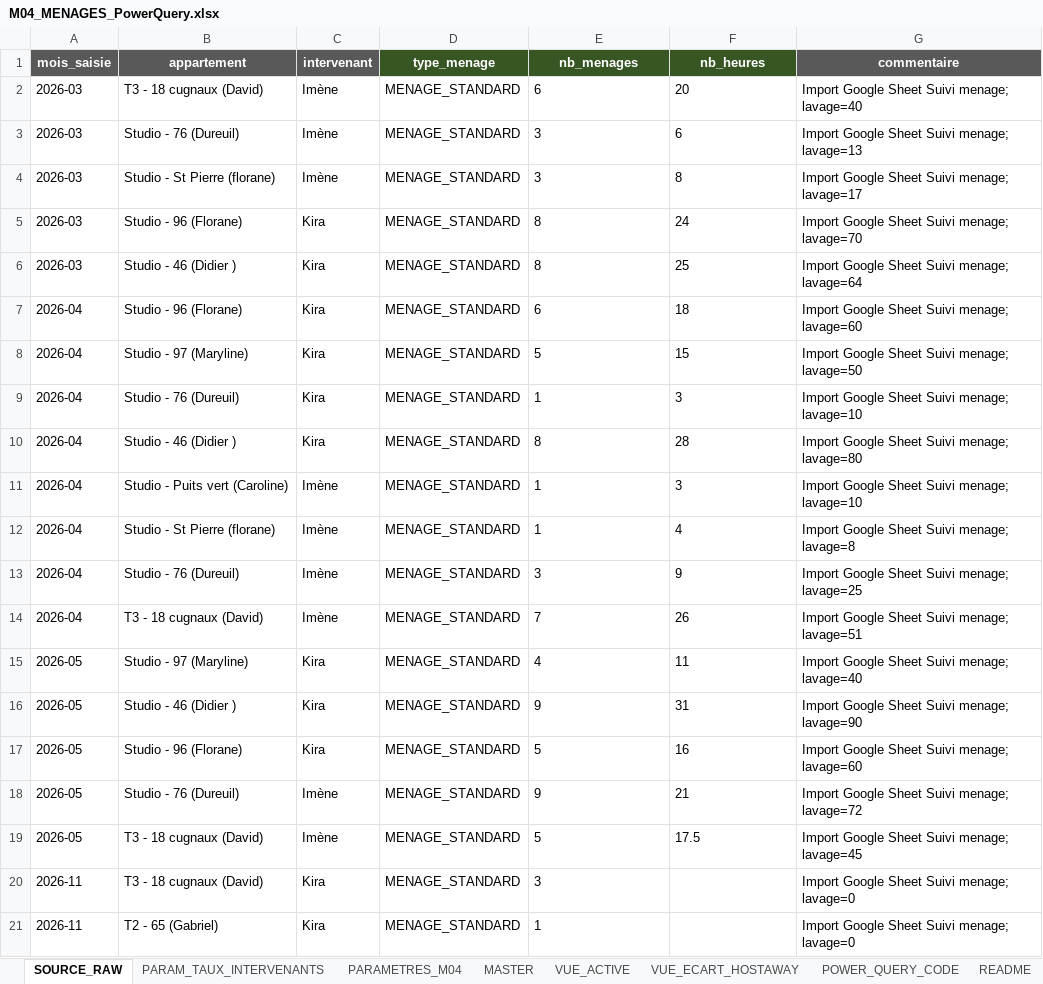
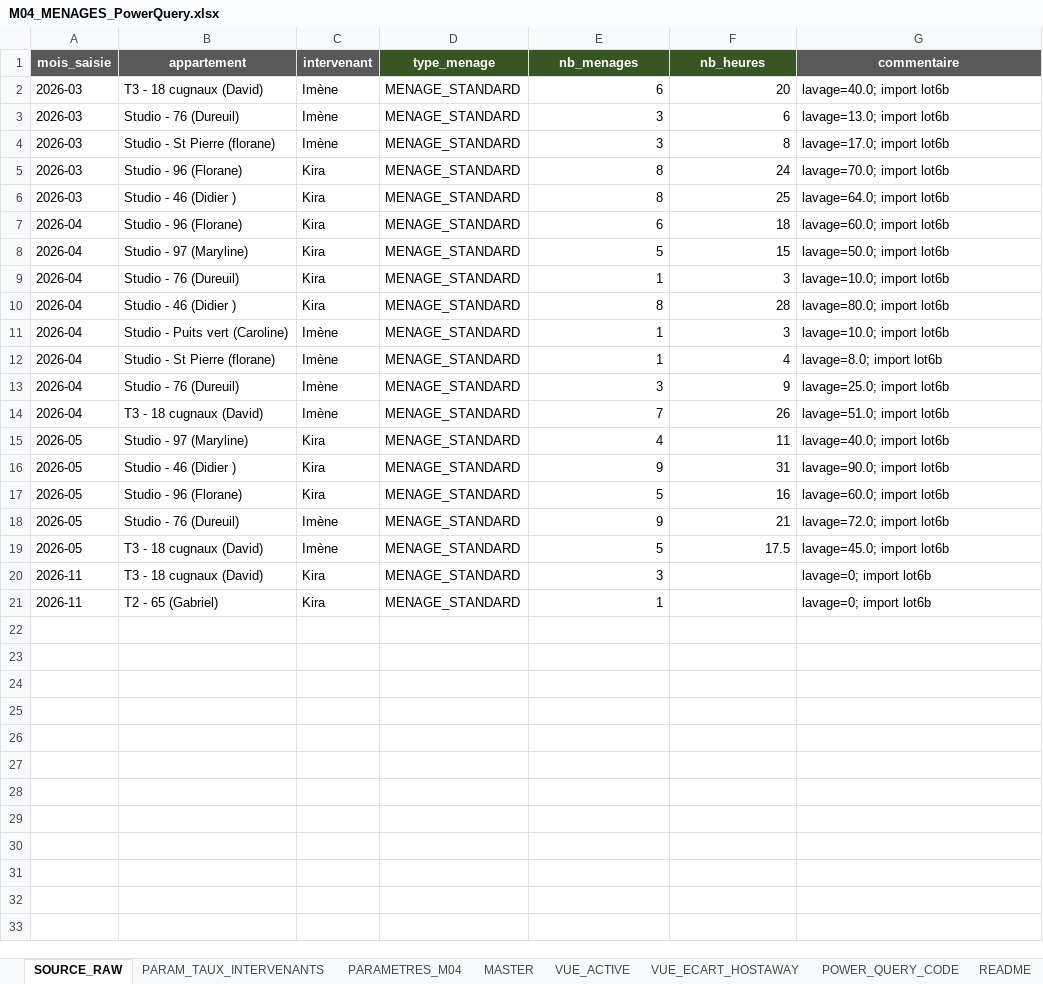
Before and after one commit to eschmitt27/hostaway-reporting, an Excel workbook: 02_DONNEES_NORMALISEES/menages/M04_MENAGES_PowerQuery.xlsx, sheet SOURCE_RAW, drawn as a sheet; values as stored, in another font and other column widths than the file's, no borders; table styles not drawn; the diff names each change by its address in the sheet, - before the commit and + after, or states it on an @@ line.

```diff
--- a/02_DONNEES_NORMALISEES/menages/M04_MENAGES_PowerQuery.xlsx (sheet SOURCE_RAW)
+++ b/02_DONNEES_NORMALISEES/menages/M04_MENAGES_PowerQuery.xlsx (sheet SOURCE_RAW)
-E2:F19 alignment: left
+E2:F19 alignment: right
-G2 (commentaire): Import Google Sheet Suivi menage; lavage=40
+G2 (commentaire): lavage=40.0; import lot6b
-G3 (commentaire): Import Google Sheet Suivi menage; lavage=13
+G3 (commentaire): lavage=13.0; import lot6b
-G4 (commentaire): Import Google Sheet Suivi menage; lavage=17
+G4 (commentaire): lavage=17.0; import lot6b
-G5 (commentaire): Import Google Sheet Suivi menage; lavage=70
+G5 (commentaire): lavage=70.0; import lot6b
-G6 (commentaire): Import Google Sheet Suivi menage; lavage=64
+G6 (commentaire): lavage=64.0; import lot6b
-G7 (commentaire): Import Google Sheet Suivi menage; lavage=60
+G7 (commentaire): lavage=60.0; import lot6b
-G8 (commentaire): Import Google Sheet Suivi menage; lavage=50
+G8 (commentaire): lavage=50.0; import lot6b
-G9 (commentaire): Import Google Sheet Suivi menage; lavage=10
+G9 (commentaire): lavage=10.0; import lot6b
-G10 (commentaire): Import Google Sheet Suivi menage; lavage=80
+G10 (commentaire): lavage=80.0; import lot6b
-G11 (commentaire): Import Google Sheet Suivi menage; lavage=10
+G11 (commentaire): lavage=10.0; import lot6b
-G12 (commentaire): Import Google Sheet Suivi menage; lavage=8
+G12 (commentaire): lavage=8.0; import lot6b
-G13 (commentaire): Import Google Sheet Suivi menage; lavage=25
+G13 (commentaire): lavage=25.0; import lot6b
-G14 (commentaire): Import Google Sheet Suivi menage; lavage=51
+G14 (commentaire): lavage=51.0; import lot6b
-G15 (commentaire): Import Google Sheet Suivi menage; lavage=40
+G15 (commentaire): lavage=40.0; import lot6b
-G16 (commentaire): Import Google Sheet Suivi menage; lavage=90
+G16 (commentaire): lavage=90.0; import lot6b
-G17 (commentaire): Import Google Sheet Suivi menage; lavage=60
+G17 (commentaire): lavage=60.0; import lot6b
-G18 (commentaire): Import Google Sheet Suivi menage; lavage=72
+G18 (commentaire): lavage=72.0; import lot6b
-G19 (commentaire): Import Google Sheet Suivi menage; lavage=45
+G19 (commentaire): lavage=45.0; import lot6b
-E20:E21 alignment: left
+E20:E21 alignment: right
-G20:G21 (commentaire): Import Google Sheet Suivi menage; lavage=0
+G20:G21 (commentaire): lavage=0; import lot6b
```
Also changed, not shown: sheet MASTER, sheet VUE_ACTIVE, 01_SOURCES_BRUTES/REF_Setup/REF_Setup.xlsm, 02_TRAVAIL/Lot6b_DeclarationsInternes/MASTER_NORM_Declarations_Internes.xlsx, 6 other files.
